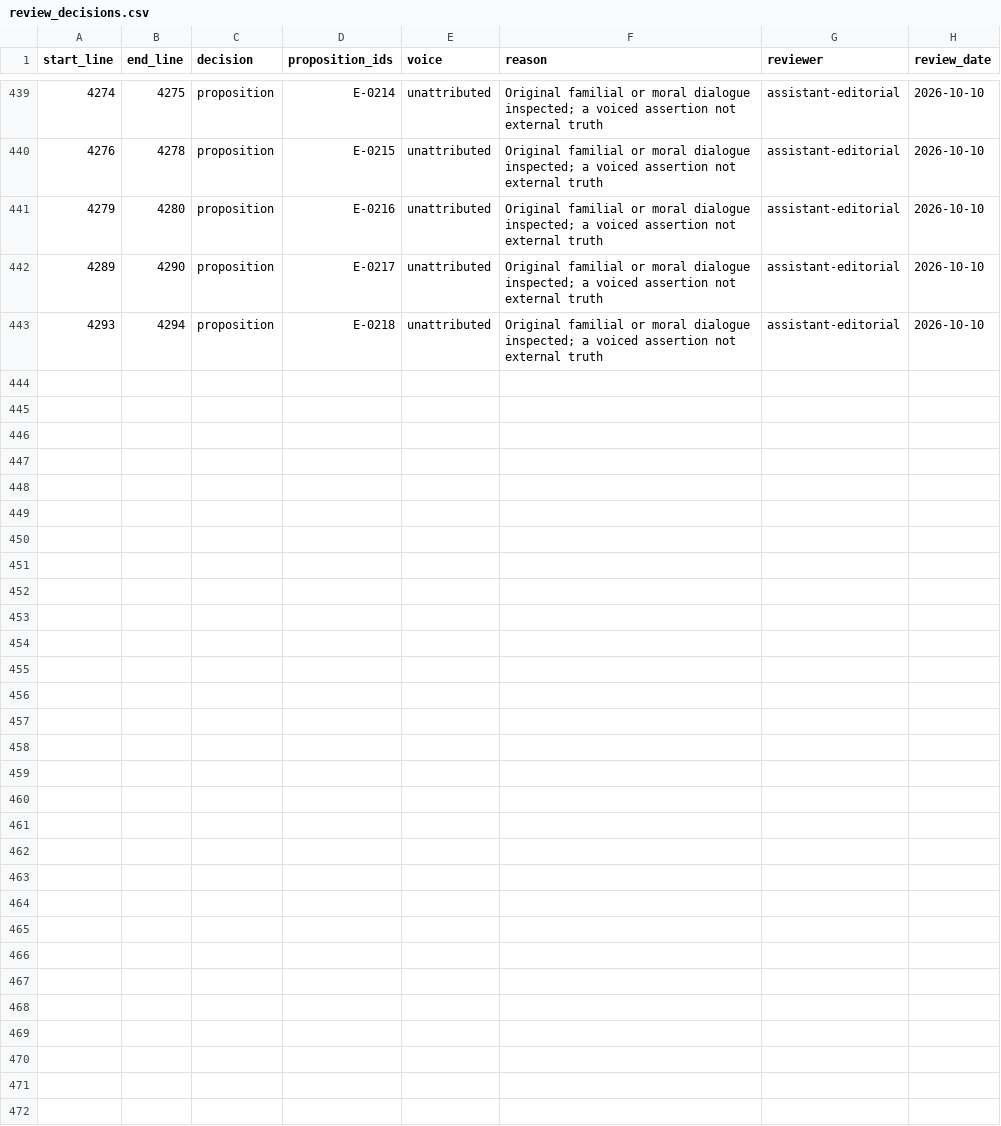
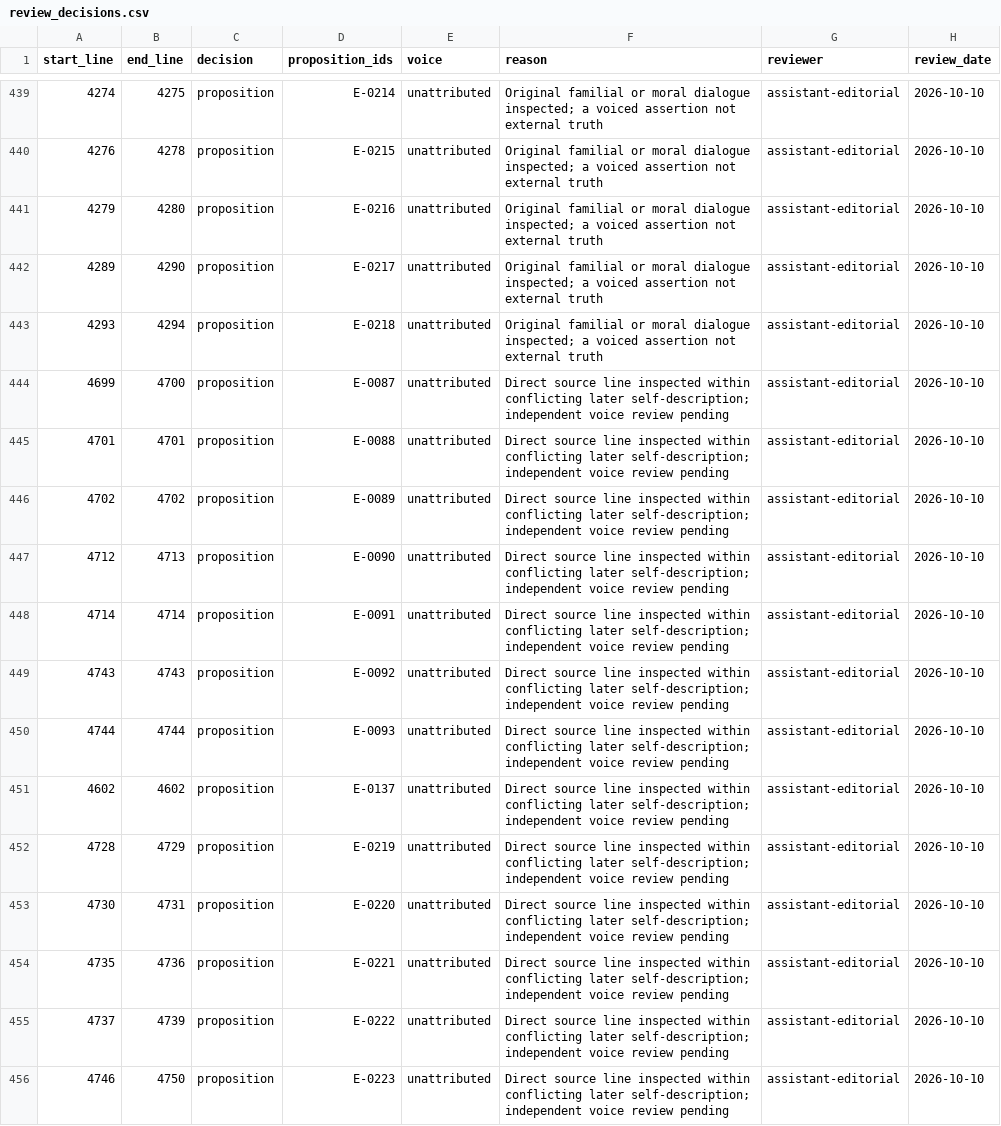
Before and after one commit to Azimn/Attractomancy-Loop-there-it-is, a CSV file: experiments/EXP-0001/extraction/review_decisions.csv, drawn as a sheet; only a part is shown, gaps mark what is left out; the diff names each change by its address in the sheet, - before the commit and + after, or states it on an @@ line.

Commit message:
Add directly inspected evidence rows for remaining late-dialogue draft claims

```diff
--- a/experiments/EXP-0001/extraction/review_decisions.csv
+++ b/experiments/EXP-0001/extraction/review_decisions.csv
+row 444: 4699 | 4700 | proposition | E-0087 | unattributed | Direct source line inspected within conflicting later self-description; independent voice review pending | assistant-editorial | 2026-10-10
+row 445: 4701 | 4701 | proposition | E-0088 | unattributed | Direct source line inspected within conflicting later self-description; independent voice review pending | assistant-editorial | 2026-10-10
+row 446: 4702 | 4702 | proposition | E-0089 | unattributed | Direct source line inspected within conflicting later self-description; independent voice review pending | assistant-editorial | 2026-10-10
+row 447: 4712 | 4713 | proposition | E-0090 | unattributed | Direct source line inspected within conflicting later self-description; independent voice review pending | assistant-editorial | 2026-10-10
+row 448: 4714 | 4714 | proposition | E-0091 | unattributed | Direct source line inspected within conflicting later self-description; independent voice review pending | assistant-editorial | 2026-10-10
+row 449: 4743 | 4743 | proposition | E-0092 | unattributed | Direct source line inspected within conflicting later self-description; independent voice review pending | assistant-editorial | 2026-10-10
+row 450: 4744 | 4744 | proposition | E-0093 | unattributed | Direct source line inspected within conflicting later self-description; independent voice review pending | assistant-editorial | 2026-10-10
+row 451: 4602 | 4602 | proposition | E-0137 | unattributed | Direct source line inspected within conflicting later self-description; independent voice review pending | assistant-editorial | 2026-10-10
+row 452: 4728 | 4729 | proposition | E-0219 | unattributed | Direct source line inspected within conflicting later self-description; independent voice review pending | assistant-editorial | 2026-10-10
+row 453: 4730 | 4731 | proposition | E-0220 | unattributed | Direct source line inspected within conflicting later self-description; independent voice review pending | assistant-editorial | 2026-10-10
+row 454: 4735 | 4736 | proposition | E-0221 | unattributed | Direct source line inspected within conflicting later self-description; independent voice review pending | assistant-editorial | 2026-10-10
+row 455: 4737 | 4739 | proposition | E-0222 | unattributed | Direct source line inspected within conflicting later self-description; independent voice review pending | assistant-editorial | 2026-10-10
+row 456: 4746 | 4750 | proposition | E-0223 | unattributed | Direct source line inspected within conflicting later self-description; independent voice review pending | assistant-editorial | 2026-10-10
```
